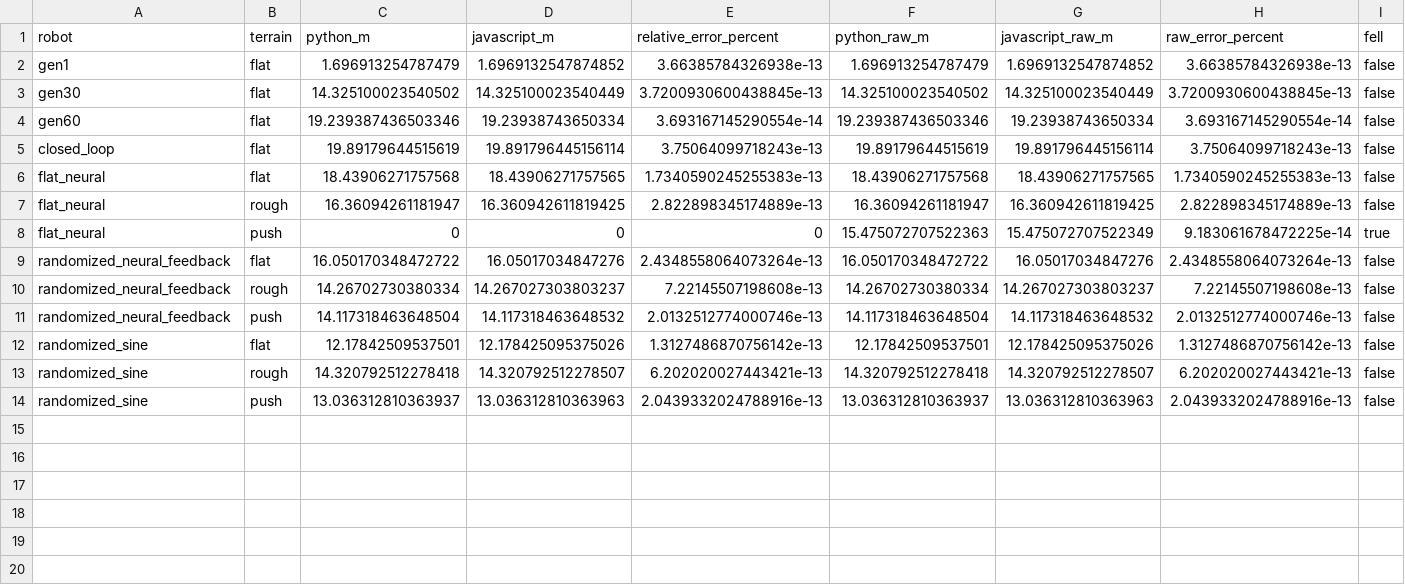
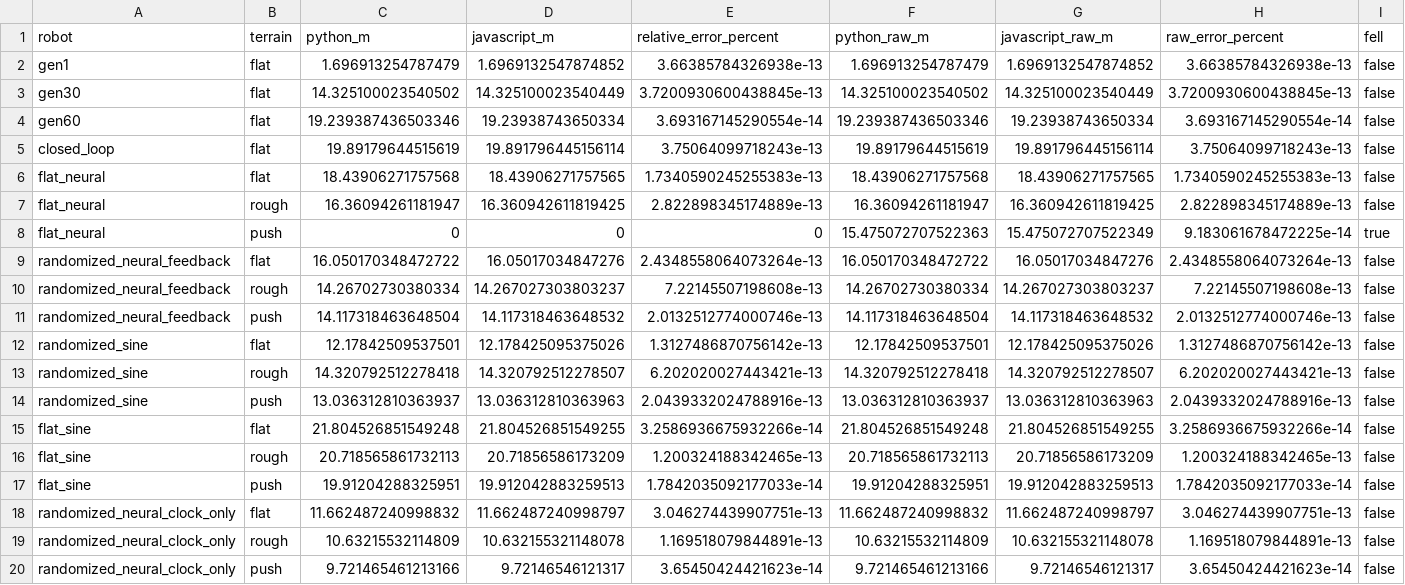
Before and after one commit to technocrat94/evolving-soft-robots, a CSV file: assets/js_parity.csv, drawn as a sheet.

```diff
--- a/assets/js_parity.csv
+++ b/assets/js_parity.csv
@@ -14 +14,7 @@ randomized_sine,rough,14.320792512278418,14.320792512278507,6.202020027443421e-1
 randomized_sine,push,13.036312810363937,13.036312810363963,2.0439332024788916e-13,13.036312810363937,13.036312810363963,2.0439332024788916e-13,false
+flat_sine,flat,21.804526851549248,21.804526851549255,3.2586936675932266e-14,21.804526851549248,21.804526851549255,3.2586936675932266e-14,false
+flat_sine,rough,20.718565861732113,20.71856586173209,1.200324188342465e-13,20.718565861732113,20.71856586173209,1.200324188342465e-13,false
+flat_sine,push,19.91204288325951,19.912042883259513,1.7842035092177033e-14,19.91204288325951,19.912042883259513,1.7842035092177033e-14,false
+randomized_neural_clock_only,flat,11.662487240998832,11.662487240998797,3.046274439907751e-13,11.662487240998832,11.662487240998797,3.046274439907751e-13,false
+randomized_neural_clock_only,rough,10.63215532114809,10.632155321148078,1.169518079844891e-13,10.63215532114809,10.632155321148078,1.169518079844891e-13,false
+randomized_neural_clock_only,push,9.721465461213166,9.72146546121317,3.65450424421623e-14,9.721465461213166,9.72146546121317,3.65450424421623e-14,false
```
Also changed, not shown: 10 other files.
